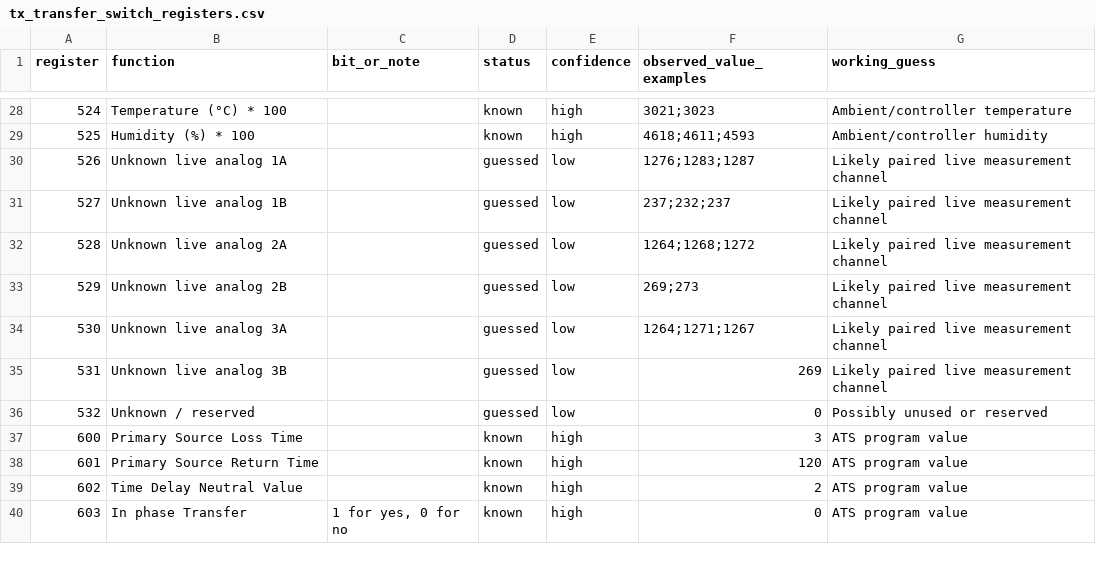
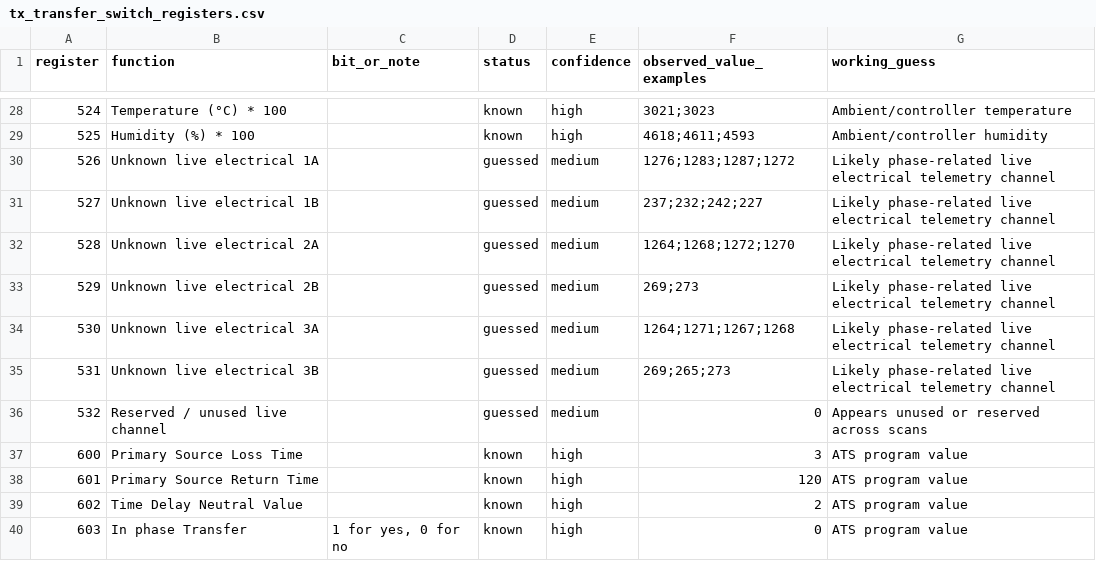
Before and after one commit to adam-onelinksystems/modbus-tools, a CSV file: docs/tx_transfer_switch_registers.csv, drawn as a sheet; only a part is shown, gaps mark what is left out.

Commit message:
Refine TX register telemetry annotations

```diff
--- a/docs/tx_transfer_switch_registers.csv
+++ b/docs/tx_transfer_switch_registers.csv
@@ -29,9 +29,9 @@ register,function,bit_or_note,status,confidence,observed_value_examples,working_
 525,Humidity (%) * 100,"",known,high,"4618;4611;4593",Ambient/controller humidity
-526,Unknown live analog 1A,"",guessed,low,"1276;1283;1287",Likely paired live measurement channel
-527,Unknown live analog 1B,"",guessed,low,"237;232;237",Likely paired live measurement channel
-528,Unknown live analog 2A,"",guessed,low,"1264;1268;1272",Likely paired live measurement channel
-529,Unknown live analog 2B,"",guessed,low,"269;273",Likely paired live measurement channel
-530,Unknown live analog 3A,"",guessed,low,"1264;1271;1267",Likely paired live measurement channel
-531,Unknown live analog 3B,"",guessed,low,"269",Likely paired live measurement channel
-532,Unknown / reserved,"",guessed,low,"0",Possibly unused or reserved
+526,Unknown live electrical 1A,"",guessed,medium,"1276;1283;1287;1272",Likely phase-related live electrical telemetry channel
+527,Unknown live electrical 1B,"",guessed,medium,"237;232;242;227",Likely phase-related live electrical telemetry channel
+528,Unknown live electrical 2A,"",guessed,medium,"1264;1268;1272;1270",Likely phase-related live electrical telemetry channel
+529,Unknown live electrical 2B,"",guessed,medium,"269;273",Likely phase-related live electrical telemetry channel
+530,Unknown live electrical 3A,"",guessed,medium,"1264;1271;1267;1268",Likely phase-related live electrical telemetry channel
+531,Unknown live electrical 3B,"",guessed,medium,"269;265;273",Likely phase-related live electrical telemetry channel
+532,Reserved / unused live channel,"",guessed,medium,"0",Appears unused or reserved across scans
 600,Primary Source Loss Time,"",known,high,"3",ATS program value
```
